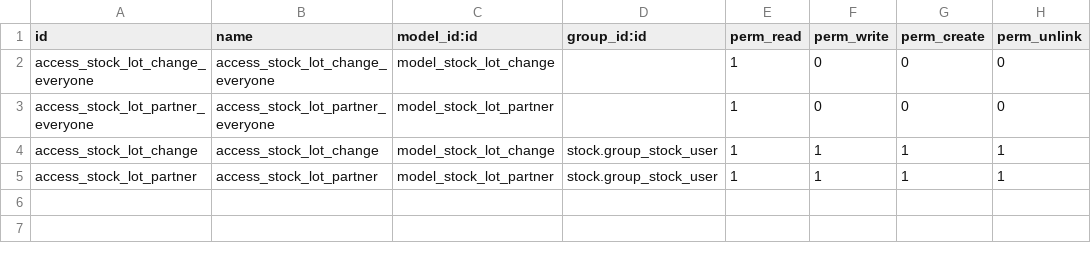
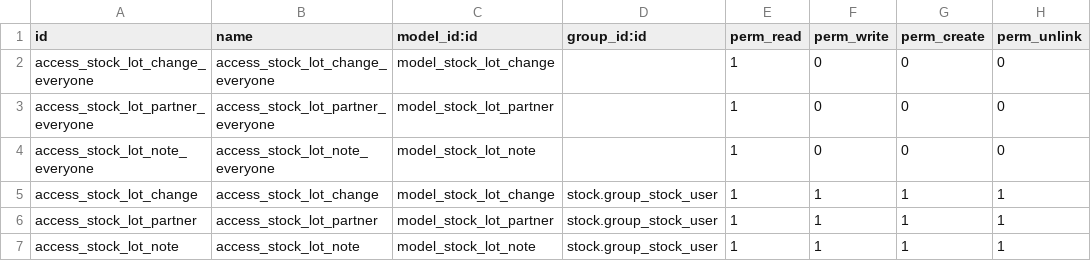
Before and after one commit to asphaltzipper/azi-odoo-modules, a CSV file: serial_crm/security/ir.model.access.csv, drawn as a sheet.

Commit message:
add security for stock lot note

```diff
--- a/serial_crm/security/ir.model.access.csv
+++ b/serial_crm/security/ir.model.access.csv
@@ -3,3 +3,5 @@ access_stock_lot_change_everyone,access_stock_lot_change_everyone,model_stock_lo
 access_stock_lot_partner_everyone,access_stock_lot_partner_everyone,model_stock_lot_partner,,1,0,0,0
+access_stock_lot_note_everyone,access_stock_lot_note_everyone,model_stock_lot_note,,1,0,0,0
 access_stock_lot_change,access_stock_lot_change,model_stock_lot_change,stock.group_stock_user,1,1,1,1
 access_stock_lot_partner,access_stock_lot_partner,model_stock_lot_partner,stock.group_stock_user,1,1,1,1
+access_stock_lot_note,access_stock_lot_note,model_stock_lot_note,stock.group_stock_user,1,1,1,1
```
